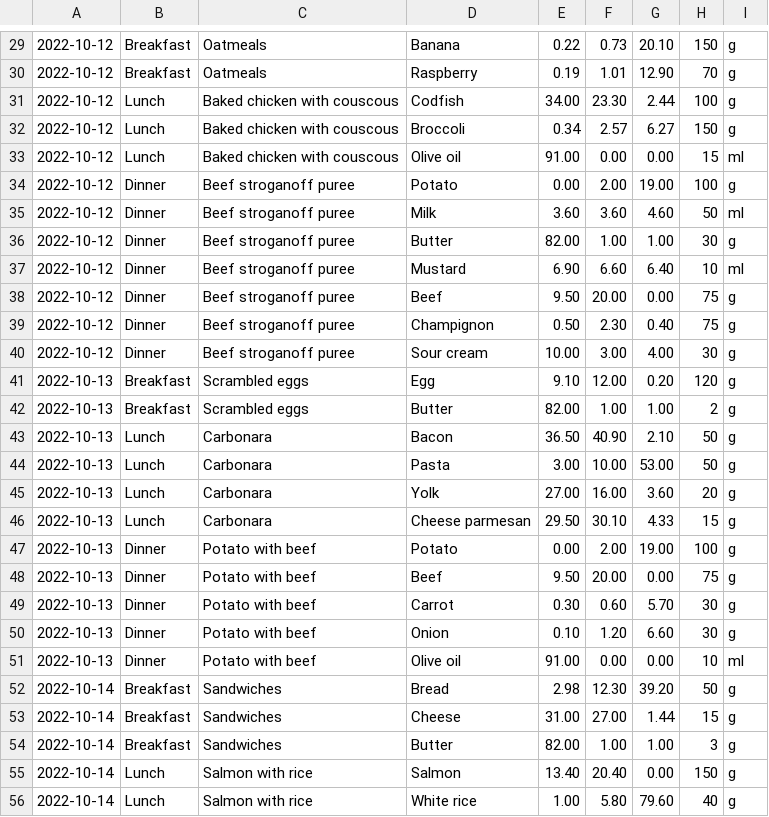
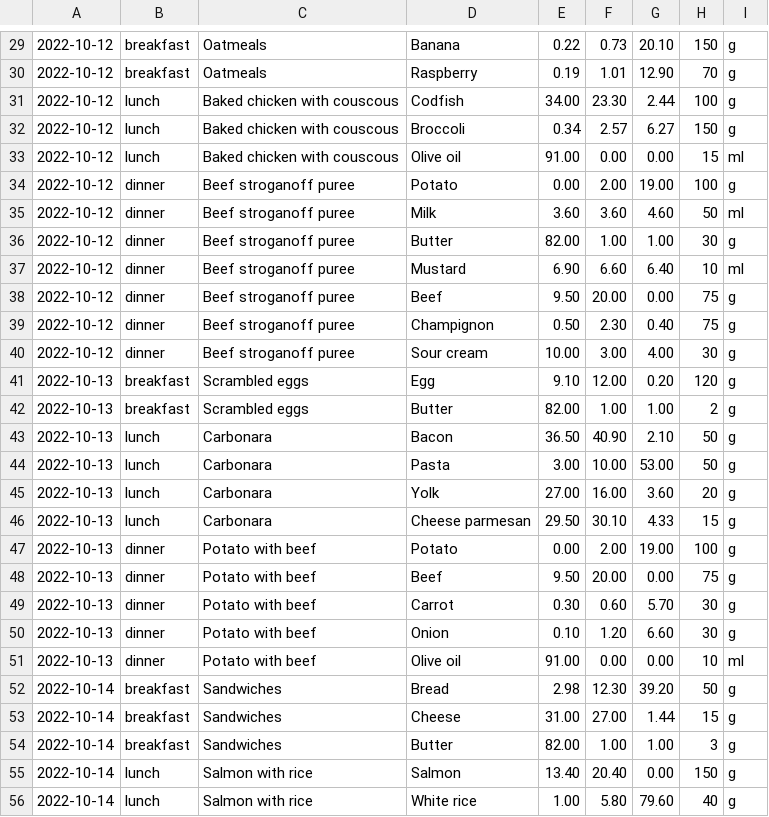
Before and after one commit to SergPerep/calorie-counter, a CSV file: server/setup-db/datasets.csv, drawn as a sheet; only a part is shown, gaps mark what is left out; the diff covers the shown part only.

```diff
--- a/server/setup-db/datasets.csv
+++ b/server/setup-db/datasets.csv
@@ -29,28 +29,28 @@
-2022-10-12,Breakfast,Oatmeals,Banana,0.22,0.73,20.10,150,g
-2022-10-12,Breakfast,Oatmeals,Raspberry,0.19,1.01,12.90,70,g
-2022-10-12,Lunch,Baked chicken with couscous,Codfish,34.00,23.30,2.44,100,g
-2022-10-12,Lunch,Baked chicken with couscous,Broccoli,0.34,2.57,6.27,150,g
-2022-10-12,Lunch,Baked chicken with couscous,Olive oil,91.00,0.00,0.00,15,ml
-2022-10-12,Dinner,Beef stroganoff puree,Potato,0.00,2.00,19.00,100,g
-2022-10-12,Dinner,Beef stroganoff puree,Milk,3.60,3.60,4.60,50,ml
-2022-10-12,Dinner,Beef stroganoff puree,Butter,82.00,1.00,1.00,30,g
-2022-10-12,Dinner,Beef stroganoff puree,Mustard,6.90,6.60,6.40,10,ml
-2022-10-12,Dinner,Beef stroganoff puree,Beef,9.50,20.00,0.00,75,g
-2022-10-12,Dinner,Beef stroganoff puree,Champignon,0.50,2.30,0.40,75,g
-2022-10-12,Dinner,Beef stroganoff puree,Sour cream,10.00,3.00,4.00,30,g
-2022-10-13,Breakfast,Scrambled eggs,Egg,9.10,12.00,0.20,120,g
-2022-10-13,Breakfast,Scrambled eggs,Butter,82.00,1.00,1.00,2,g
-2022-10-13,Lunch,Carbonara,Bacon,36.50,40.90,2.10,50,g
-2022-10-13,Lunch,Carbonara,Pasta,3.00,10.00,53.00,50,g
-2022-10-13,Lunch,Carbonara,Yolk,27.00,16.00,3.60,20,g
-2022-10-13,Lunch,Carbonara,Cheese parmesan,29.50,30.10,4.33,15,g
-2022-10-13,Dinner,Potato with beef,Potato,0.00,2.00,19.00,100,g
-2022-10-13,Dinner,Potato with beef,Beef,9.50,20.00,0.00,75,g
-2022-10-13,Dinner,Potato with beef,Carrot,0.30,0.60,5.70,30,g
-2022-10-13,Dinner,Potato with beef,Onion,0.10,1.20,6.60,30,g
-2022-10-13,Dinner,Potato with beef,Olive oil,91.00,0.00,0.00,10,ml
-2022-10-14,Breakfast,Sandwiches,Bread,2.98,12.30,39.20,50,g
-2022-10-14,Breakfast,Sandwiches,Cheese,31.00,27.00,1.44,15,g
-2022-10-14,Breakfast,Sandwiches,Butter,82.00,1.00,1.00,3,g
-2022-10-14,Lunch,Salmon with rice,Salmon,13.40,20.40,0.00,150,g
-2022-10-14,Lunch,Salmon with rice,White rice,1.00,5.80,79.60,40,g
+2022-10-12,breakfast,Oatmeals,Banana,0.22,0.73,20.10,150,g
+2022-10-12,breakfast,Oatmeals,Raspberry,0.19,1.01,12.90,70,g
+2022-10-12,lunch,Baked chicken with couscous,Codfish,34.00,23.30,2.44,100,g
+2022-10-12,lunch,Baked chicken with couscous,Broccoli,0.34,2.57,6.27,150,g
+2022-10-12,lunch,Baked chicken with couscous,Olive oil,91.00,0.00,0.00,15,ml
+2022-10-12,dinner,Beef stroganoff puree,Potato,0.00,2.00,19.00,100,g
+2022-10-12,dinner,Beef stroganoff puree,Milk,3.60,3.60,4.60,50,ml
+2022-10-12,dinner,Beef stroganoff puree,Butter,82.00,1.00,1.00,30,g
+2022-10-12,dinner,Beef stroganoff puree,Mustard,6.90,6.60,6.40,10,ml
+2022-10-12,dinner,Beef stroganoff puree,Beef,9.50,20.00,0.00,75,g
+2022-10-12,dinner,Beef stroganoff puree,Champignon,0.50,2.30,0.40,75,g
+2022-10-12,dinner,Beef stroganoff puree,Sour cream,10.00,3.00,4.00,30,g
+2022-10-13,breakfast,Scrambled eggs,Egg,9.10,12.00,0.20,120,g
+2022-10-13,breakfast,Scrambled eggs,Butter,82.00,1.00,1.00,2,g
+2022-10-13,lunch,Carbonara,Bacon,36.50,40.90,2.10,50,g
+2022-10-13,lunch,Carbonara,Pasta,3.00,10.00,53.00,50,g
+2022-10-13,lunch,Carbonara,Yolk,27.00,16.00,3.60,20,g
+2022-10-13,lunch,Carbonara,Cheese parmesan,29.50,30.10,4.33,15,g
+2022-10-13,dinner,Potato with beef,Potato,0.00,2.00,19.00,100,g
+2022-10-13,dinner,Potato with beef,Beef,9.50,20.00,0.00,75,g
+2022-10-13,dinner,Potato with beef,Carrot,0.30,0.60,5.70,30,g
+2022-10-13,dinner,Potato with beef,Onion,0.10,1.20,6.60,30,g
+2022-10-13,dinner,Potato with beef,Olive oil,91.00,0.00,0.00,10,ml
+2022-10-14,breakfast,Sandwiches,Bread,2.98,12.30,39.20,50,g
+2022-10-14,breakfast,Sandwiches,Cheese,31.00,27.00,1.44,15,g
+2022-10-14,breakfast,Sandwiches,Butter,82.00,1.00,1.00,3,g
+2022-10-14,lunch,Salmon with rice,Salmon,13.40,20.40,0.00,150,g
+2022-10-14,lunch,Salmon with rice,White rice,1.00,5.80,79.60,40,g
```
Also changed, not shown: 63 edited cells elsewhere in this file, 16 other files.
